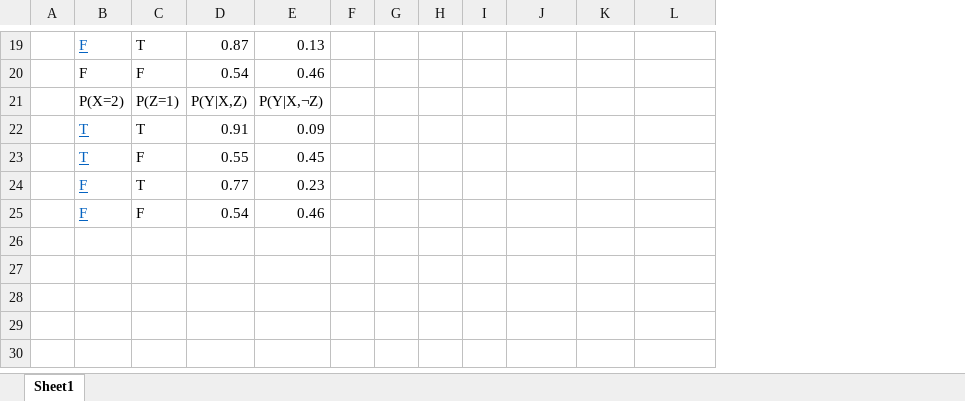
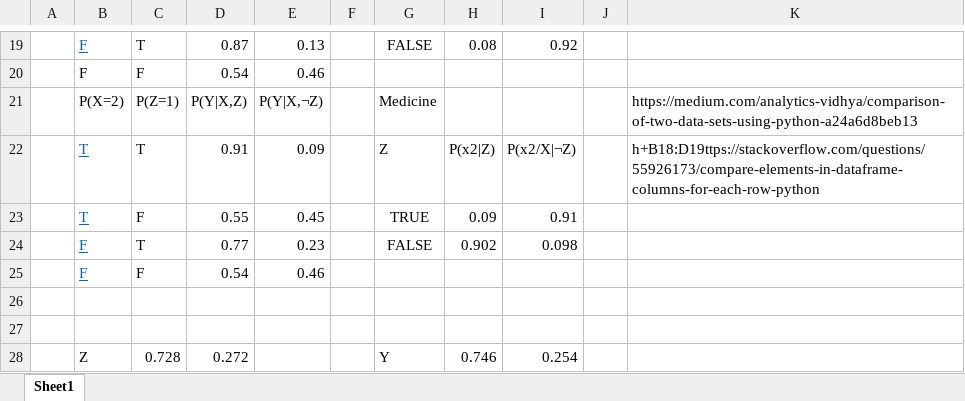
Before and after one commit to Progr4m4573R/MSc-Robotics-and-Autonomous-Systems, an Excel workbook: Advanced Artificial Intelligence/AAI Assignment 1/Assignment Excell CPT.xlsx, sheet Sheet1, drawn as a sheet; only a part is shown, gaps mark what is left out; values as stored, in another font and other column widths than the file's, no borders; removed rows and columns are numbered as before the commit, all else as after; the diff covers the shown part only; the diff names each change by its address in the sheet, - before the commit and + after, or states it on an @@ line.

```diff
--- a/Advanced Artificial Intelligence/AAI Assignment 1/Assignment Excell CPT.xlsx (sheet Sheet1)
+++ b/Advanced Artificial Intelligence/AAI Assignment 1/Assignment Excell CPT.xlsx (sheet Sheet1)
-column F, empty
-column G, empty
-column H, empty
+column J, empty
+column K, rows 21-22: https://medium.com/analytics-vidhya/comparison-of-two-data-sets-using-python-a24a6d8beb13 | h+B18:D19ttps://stackoverflow.com/questions/55926173/compare-elements-in-dataframe-columns-for-each-row-python
-G19: (empty)
+G19: FALSE
-H19: (empty)
+H19: 0.08
-I19: (empty)
+I19: 0.92
-G21: (empty)
+G21: Medicine
-G22: (empty)
+G22: Z
-H22: (empty)
+H22: P(x2|Z)
-I22: (empty)
+I22: P(x2/X|¬Z)
-G23: (empty)
+G23: TRUE
-H23: (empty)
+H23: 0.09
-I23: (empty)
+I23: 0.91
-G24: (empty)
+G24: FALSE
-H24: (empty)
+H24: 0.902
-I24: (empty)
+I24: 0.098
+row 26: (empty)
+row 27: (empty)
+row 28:  | Z | 0.728 | 0.272 |  |  | Y | 0.746 | 0.254
```
Also changed, not shown: 6 added rows, 6 removed rows and 15 edited cells elsewhere in this sheet, 3 other files.
